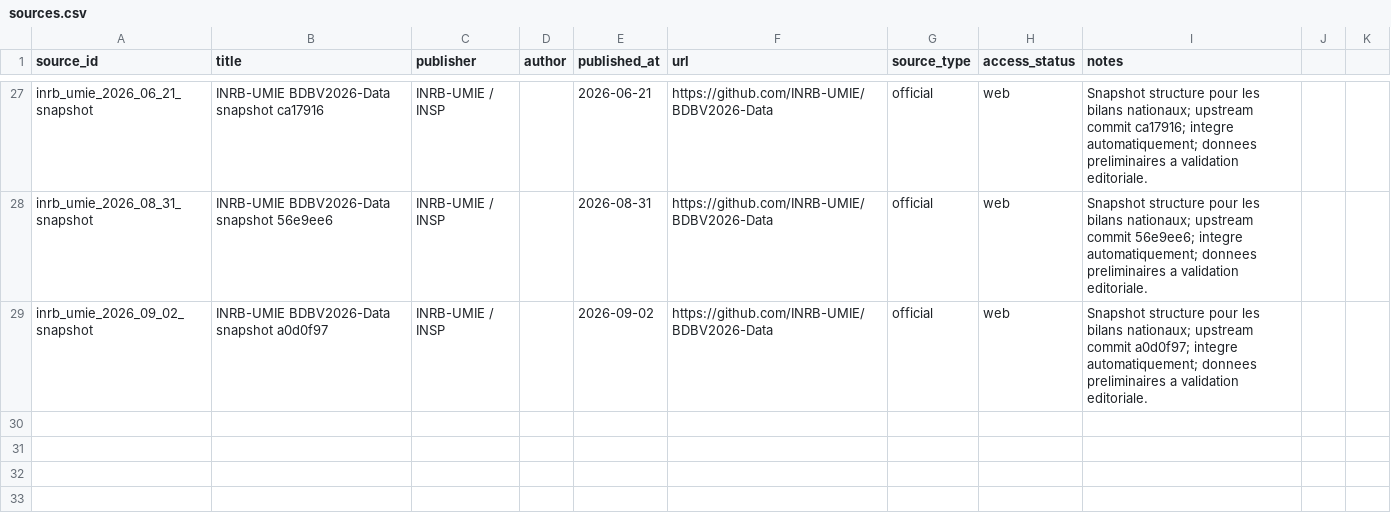
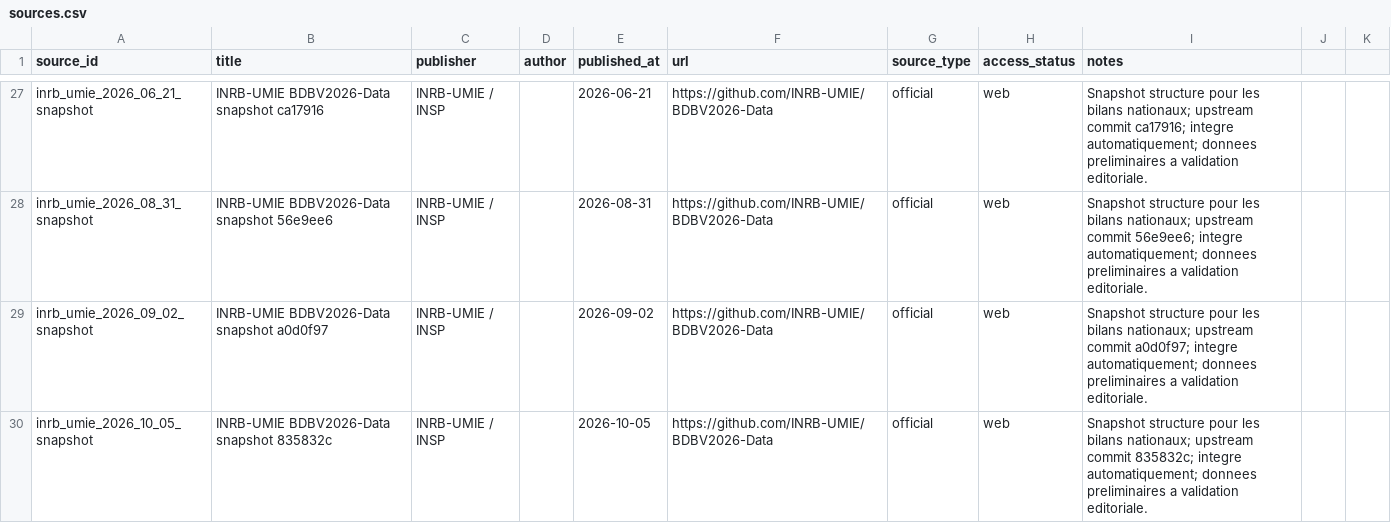
Before and after one commit to hericlibong/ebola, a CSV file: public/data/reference/sources.csv, drawn as a sheet; only a part is shown, gaps mark what is left out; the diff names each change by its address in the sheet, - before the commit and + after, or states it on an @@ line.

```diff
--- a/public/data/reference/sources.csv
+++ b/public/data/reference/sources.csv
+row 30: inrb_umie_2026_10_05_snapshot | INRB-UMIE BDBV2026-Data snapshot 835832c | INRB-UMIE / INSP |  | 2026-10-05 | https://github.com/INRB-UMIE/BDBV2026-Data | official | web | Snapshot structure pour les bilans nationaux; upstream commit 835832c; integre automatiquement; donnees preliminaires a validation editoriale.
```
Also changed, not shown: 2 other files.
